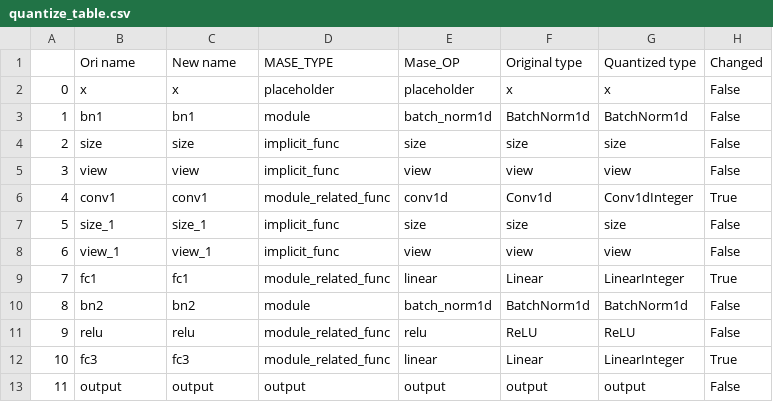
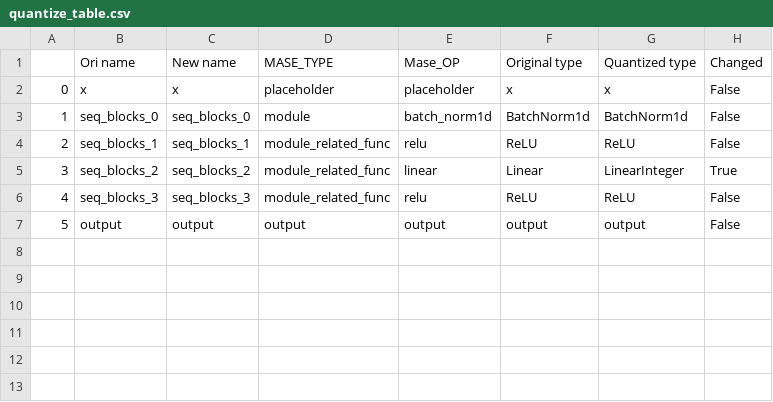
Before and after one commit to liubingqi7/mase, a CSV file: machop/quantize_summary/quantize_table.csv, drawn as a sheet; removed rows and columns are numbered as before the commit, all else as after; the diff names each change by its address in the sheet, - before the commit and + after, or states it on an @@ line.

```diff
--- a/machop/quantize_summary/quantize_table.csv
+++ b/machop/quantize_summary/quantize_table.csv
-B3: bn1
+B3: seq_blocks_0
-C3: bn1
+C3: seq_blocks_0
-row 4: 2 | size | size | implicit_func | size | size | size | False
-row 5: 3 | view | view | implicit_func | view | view | view | False
-row 6: 4 | conv1 | conv1 | module_related_func | conv1d | Conv1d | Conv1dInteger | True
-row 7: 5 | size_1 | size_1 | implicit_func | size | size | size | False
-row 8: 6 | view_1 | view_1 | implicit_func | view | view | view | False
-row 9: 7 | fc1 | fc1 | module_related_func | linear | Linear | LinearInteger | True
-row 10: 8 | bn2 | bn2 | module | batch_norm1d | BatchNorm1d | BatchNorm1d | False
@@ column A renumbered from row 4 down @@
-B4: relu
+B4: seq_blocks_1
-C4: relu
+C4: seq_blocks_1
-B5: fc3
+B5: seq_blocks_2
-C5: fc3
+C5: seq_blocks_2
+row 6: 4 | seq_blocks_3 | seq_blocks_3 | module_related_func | relu | ReLU | ReLU | False
```
Also changed, not shown: 10 other files.
